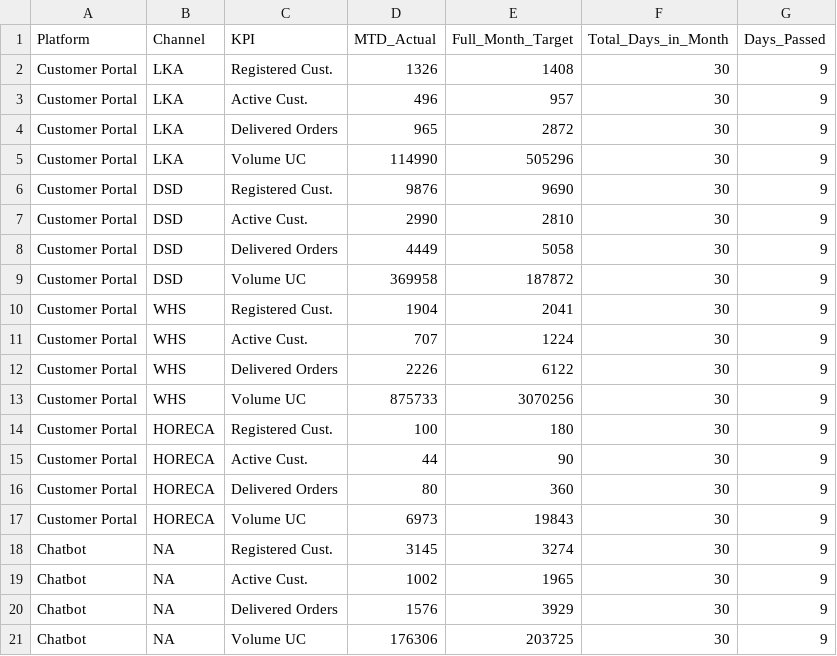
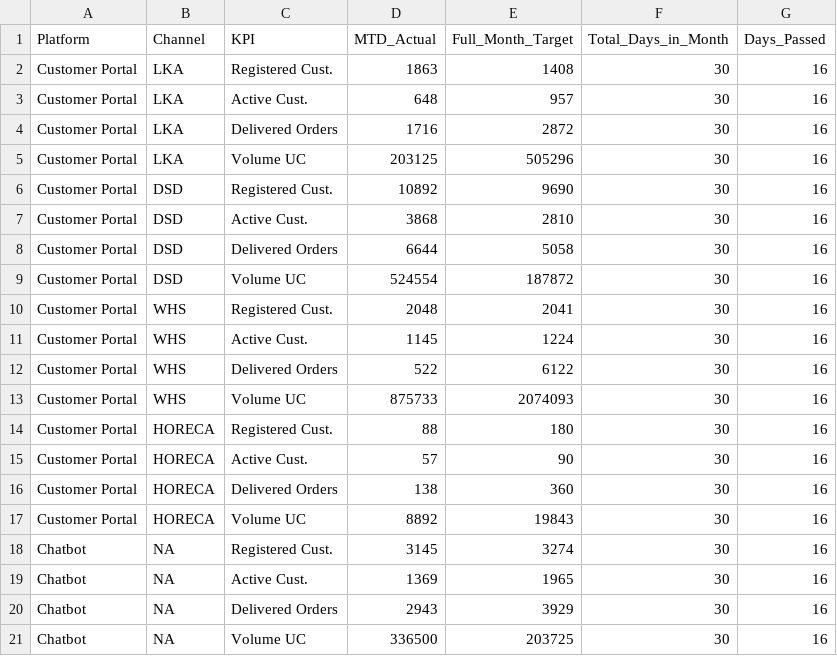
Before and after one commit to marlomagedlouis-boop/my-dashboard, a CSV file: live_progress.csv, drawn as a sheet.

Commit message:
Update live_progress.csv

```diff
--- a/live_progress.csv
+++ b/live_progress.csv
@@ -1,21 +1,21 @@
 Platform,Channel,KPI,MTD_Actual,Full_Month_Target,Total_Days_in_Month,Days_Passed
-Customer Portal,LKA,Registered Cust.,1326,1408,30,9
-Customer Portal,LKA,Active Cust.,496,957,30,9
-Customer Portal,LKA,Delivered Orders,965,2872,30,9
-Customer Portal,LKA,Volume UC,114990,505296,30,9
-Customer Portal,DSD,Registered Cust.,9876,9690,30,9
-Customer Portal,DSD,Active Cust.,2990,2810,30,9
-Customer Portal,DSD,Delivered Orders,4449,5058,30,9
-Customer Portal,DSD,Volume UC,369958,187872,30,9
-Customer Portal,WHS,Registered Cust.,1904,2041,30,9
-Customer Portal,WHS,Active Cust.,707,1224,30,9
-Customer Portal,WHS,Delivered Orders,2226,6122,30,9
-Customer Portal,WHS,Volume UC,875733,3070256,30,9
-Customer Portal,HORECA,Registered Cust.,100,180,30,9
-Customer Portal,HORECA,Active Cust.,44,90,30,9
-Customer Portal,HORECA,Delivered Orders,80,360,30,9
-Customer Portal,HORECA,Volume UC,6973,19843,30,9
-Chatbot,NA,Registered Cust.,3145,3274,30,9
-Chatbot,NA,Active Cust.,1002,1965,30,9
-Chatbot,NA,Delivered Orders,1576,3929,30,9
-Chatbot,NA,Volume UC,176306,203725,30,9
+Customer Portal,LKA,Registered Cust.,1863,1408,30,16
+Customer Portal,LKA,Active Cust.,648,957,30,16
+Customer Portal,LKA,Delivered Orders,1716,2872,30,16
+Customer Portal,LKA,Volume UC,203125,505296,30,16
+Customer Portal,DSD,Registered Cust.,10892,9690,30,16
+Customer Portal,DSD,Active Cust.,3868,2810,30,16
+Customer Portal,DSD,Delivered Orders,6644,5058,30,16
+Customer Portal,DSD,Volume UC,524554,187872,30,16
+Customer Portal,WHS,Registered Cust.,2048,2041,30,16
+Customer Portal,WHS,Active Cust.,1145,1224,30,16
+Customer Portal,WHS,Delivered Orders,522,6122,30,16
+Customer Portal,WHS,Volume UC,875733,2074093,30,16
+Customer Portal,HORECA,Registered Cust.,88,180,30,16
+Customer Portal,HORECA,Active Cust.,57,90,30,16
+Customer Portal,HORECA,Delivered Orders,138,360,30,16
+Customer Portal,HORECA,Volume UC,8892,19843,30,16
+Chatbot,NA,Registered Cust.,3145,3274,30,16
+Chatbot,NA,Active Cust.,1369,1965,30,16
+Chatbot,NA,Delivered Orders,2943,3929,30,16
+Chatbot,NA,Volume UC,336500,203725,30,16
```
